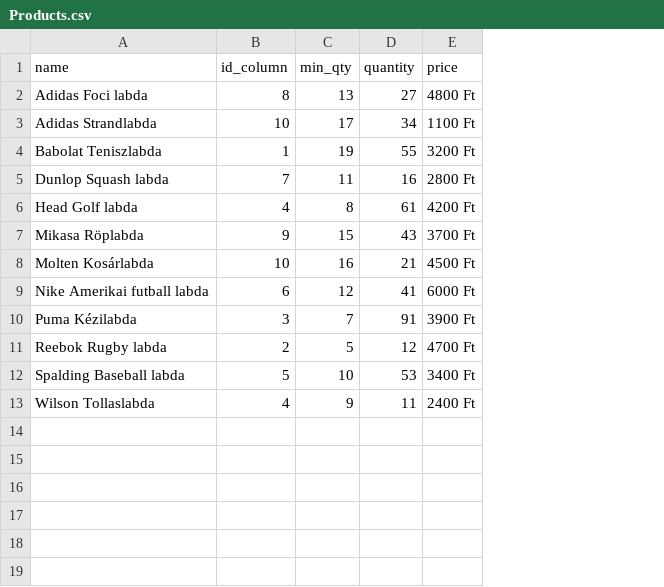
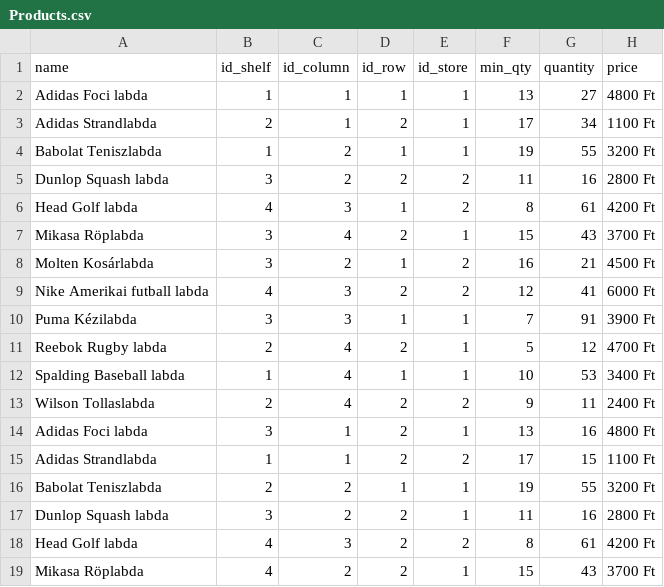
Before and after one commit to baloghakos1/nyilvantartas, a CSV file: Products.csv, drawn as a sheet; addresses are those after the commit; the diff names each change by its address in the sheet, - before the commit and + after, or states it on an @@ line.

```diff
--- a/Products.csv
+++ b/Products.csv
+column B (id_shelf), rows 2-13: 1 | 2 | 1 | 3 | 4 | 3 | 3 | 4 | 3 | 2 | 1 | 2
+column D (id_row), rows 2-13: 1 | 2 | 1 | 2 | 1 | 2 | 1 | 2 | 1 | 2 | 1 | 2
+column E (id_store), rows 2-13: 1 | 1 | 1 | 2 | 2 | 1 | 2 | 2 | 1 | 1 | 1 | 2
-C2 (id_column): 8
+C2 (id_column): 1
-C3 (id_column): 10
+C3 (id_column): 1
-C4 (id_column): 1
+C4 (id_column): 2
-C5 (id_column): 7
+C5 (id_column): 2
-C6 (id_column): 4
+C6 (id_column): 3
-C7 (id_column): 9
+C7 (id_column): 4
-C8 (id_column): 10
+C8 (id_column): 2
-C9 (id_column): 6
+C9 (id_column): 3
-C11 (id_column): 2
+C11 (id_column): 4
-C12 (id_column): 5
+C12 (id_column): 4
+row 14: Adidas Foci labda | 3 | 1 | 2 | 1 | 13 | 16 | 4800 Ft
+row 15: Adidas Strandlabda | 1 | 1 | 2 | 2 | 17 | 15 | 1100 Ft
+row 16: Babolat Teniszlabda | 2 | 2 | 1 | 1 | 19 | 55 | 3200 Ft
+row 17: Dunlop Squash labda | 3 | 2 | 2 | 1 | 11 | 16 | 2800 Ft
+row 18: Head Golf labda | 4 | 3 | 2 | 2 | 8 | 61 | 4200 Ft
+row 19: Mikasa Röplabda | 4 | 2 | 2 | 1 | 15 | 43 | 3700 Ft
```
Also changed, not shown: 8 other files.
